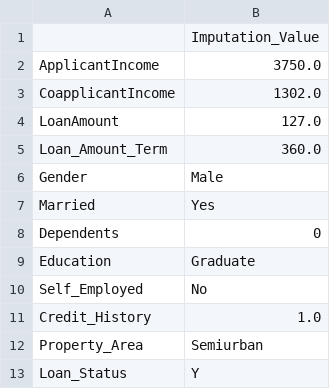
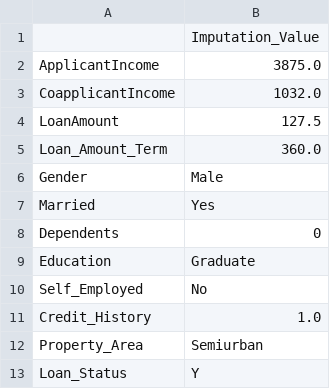
Before and after one commit to bhagyalaxmiai/loan-prediction, a CSV file: source/ml/imputation_values.csv, drawn as a sheet.

Commit message:
Data validation: Outliers detection

```diff
--- a/source/ml/imputation_values.csv
+++ b/source/ml/imputation_values.csv
@@ -1,5 +1,5 @@
 ,Imputation_Value
-ApplicantIncome,3750.0
-CoapplicantIncome,1302.0
-LoanAmount,127.0
+ApplicantIncome,3875.0
+CoapplicantIncome,1032.0
+LoanAmount,127.5
 Loan_Amount_Term,360.0
```
Also changed, not shown: 5 other files.
